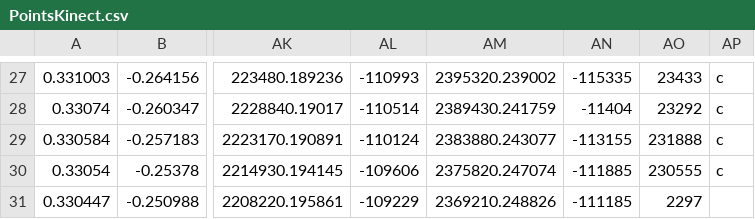
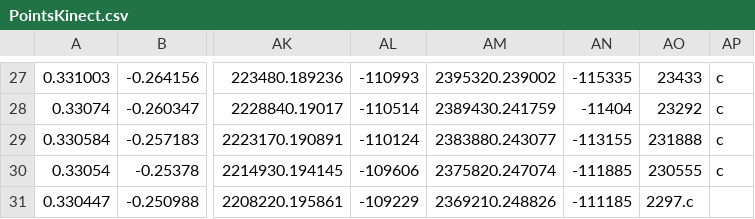
Before and after one commit to matheus217/projeto-machine-learn, a CSV file: kinect/PointsKinect.csv, drawn as a sheet; only a part is shown, gaps mark what is left out; the diff names each change by its address in the sheet, - before the commit and + after, or states it on an @@ line.

Commit message:
Update PointsKinect.csv

```diff
--- a/kinect/PointsKinect.csv
+++ b/kinect/PointsKinect.csv
-AO31: 2297
+AO31: 2297.c
```
